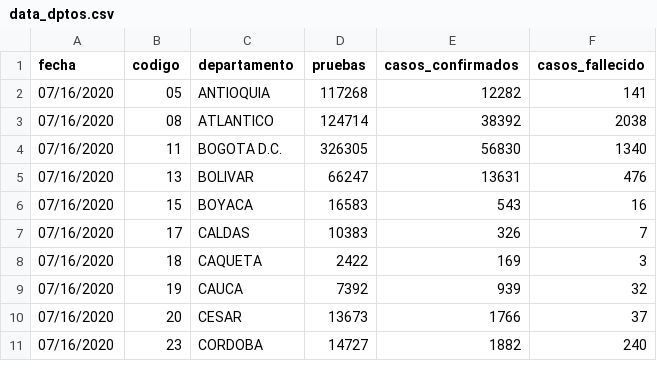
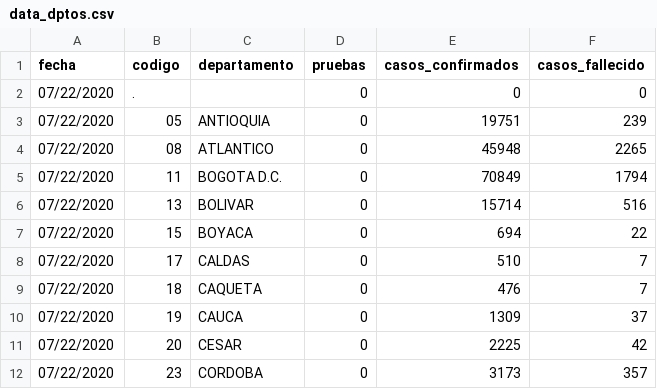
Before and after one commit to ideascol/covid19, a CSV file: data/data_dptos.csv, drawn as a sheet; only a part is shown; the diff covers the shown part only.

```diff
--- a/data/data_dptos.csv
+++ b/data/data_dptos.csv
@@ -1,11 +1,12 @@
 fecha,codigo,departamento,pruebas,casos_confirmados,casos_fallecido
-07/16/2020,05,ANTIOQUIA,117268,12282,141
-07/16/2020,08,ATLANTICO,124714,38392,2038
-07/16/2020,11,BOGOTA D.C.,326305,56830,1340
-07/16/2020,13,BOLIVAR,66247,13631,476
-07/16/2020,15,BOYACA,16583,543,16
-07/16/2020,17,CALDAS,10383,326,7
-07/16/2020,18,CAQUETA,2422,169,3
-07/16/2020,19,CAUCA,7392,939,32
-07/16/2020,20,CESAR,13673,1766,37
-07/16/2020,23,CORDOBA,14727,1882,240
+07/22/2020,.,,0,0,0
+07/22/2020,05,ANTIOQUIA,0,19751,239
+07/22/2020,08,ATLANTICO,0,45948,2265
+07/22/2020,11,BOGOTA D.C.,0,70849,1794
+07/22/2020,13,BOLIVAR,0,15714,516
+07/22/2020,15,BOYACA,0,694,22
+07/22/2020,17,CALDAS,0,510,7
+07/22/2020,18,CAQUETA,0,476,7
+07/22/2020,19,CAUCA,0,1309,37
+07/22/2020,20,CESAR,0,2225,42
+07/22/2020,23,CORDOBA,0,3173,357
```
Also changed, not shown: 85 edited cells elsewhere in this file, data/cases_beds.csv, data/data_dptos_cienmil.csv, 4 other files.
